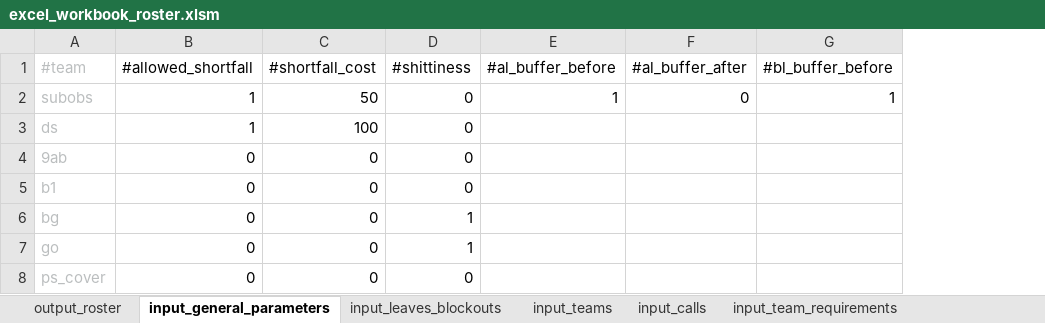
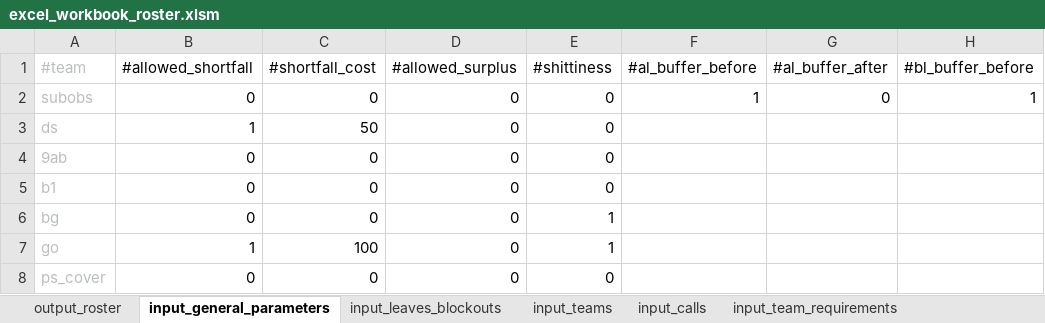
Before and after one commit to txuyuan/CallScheduler, an Excel workbook: excel_workbook_roster.xlsm, sheet input_general_parameters, drawn as a sheet; only a part is shown; values as stored, in another font and other column widths than the file's, no borders; the diff names each change by its address in the sheet, - before the commit and + after, or states it on an @@ line.

```diff
--- a/excel_workbook_roster.xlsm (sheet input_general_parameters)
+++ b/excel_workbook_roster.xlsm (sheet input_general_parameters)
+column D (#allowed_surplus), rows 2-8: all 0
-B2 (#allowed_shortfall): 1
+B2 (#allowed_shortfall): 0
-C2 (#shortfall_cost): 50
+C2 (#shortfall_cost): 0
-C3 (#shortfall_cost): 100
+C3 (#shortfall_cost): 50
-B7 (#allowed_shortfall): 0
+B7 (#allowed_shortfall): 1
-C7 (#shortfall_cost): 0
+C7 (#shortfall_cost): 100
```
Also changed, not shown: sheet output_roster, sheet input_calls, sheet input_teams, sheet input_team_requirements, sheet input_leaves_blockouts, formulas that keep their value, hidden cells, charts or pictures.
